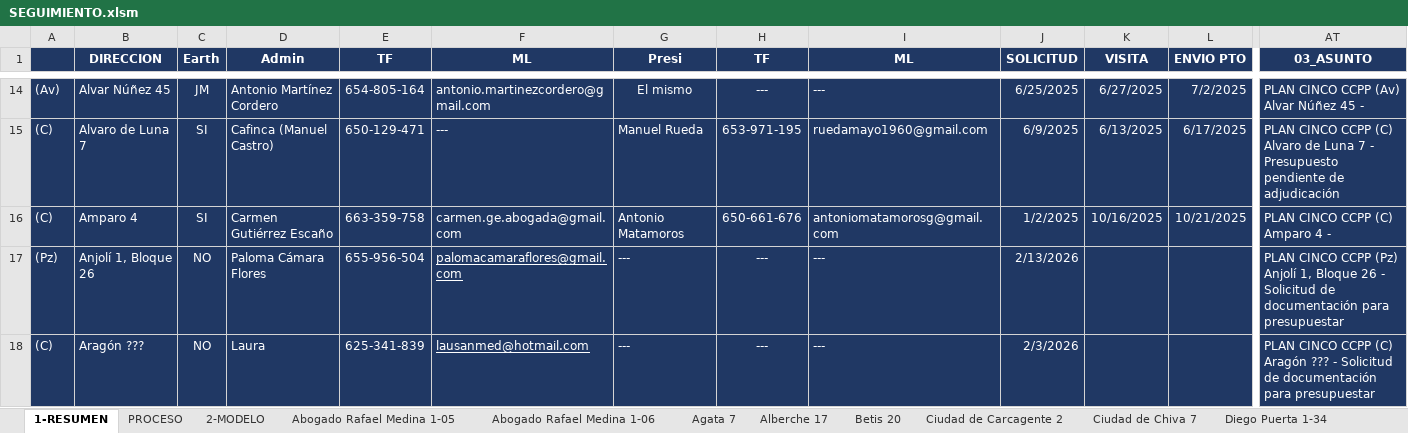
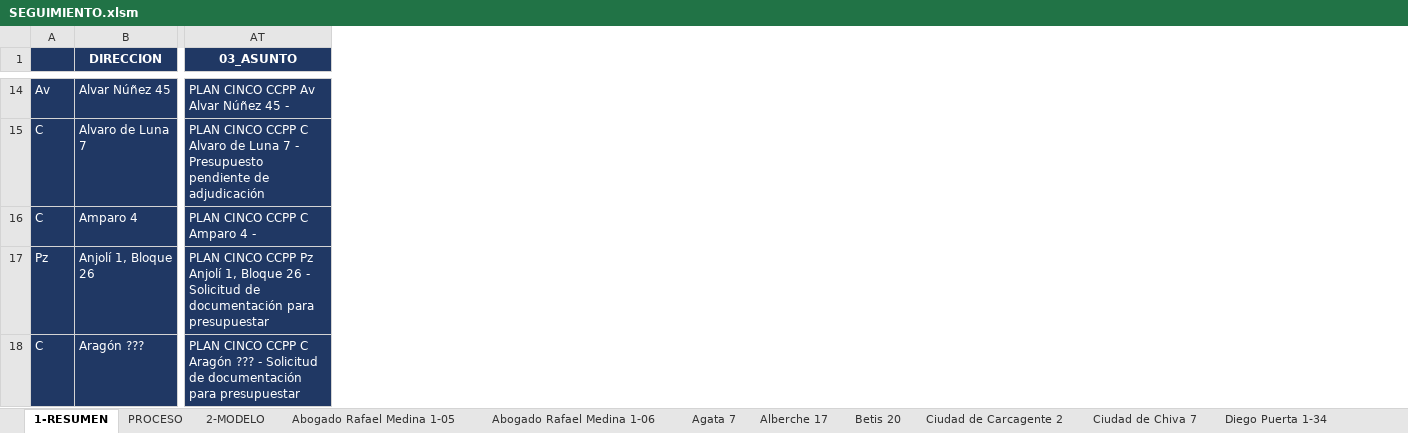
Before and after one commit to Alber-u/araujo-bot, an Excel workbook: SEGUIMIENTO.xlsm, sheet 1-RESUMEN, drawn as a sheet; only a part is shown, gaps mark what is left out; values as stored, in another font and other column widths than the file's, no borders; charts and pictures and conditional formats not drawn; removed rows and columns are numbered as before the commit, all else as after; the diff covers the shown part only; the diff names each change by its address in the sheet, - before the commit and + after, or states it on an @@ line.

```diff
--- a/SEGUIMIENTO.xlsm (sheet 1-RESUMEN)
+++ b/SEGUIMIENTO.xlsm (sheet 1-RESUMEN)
-column A, rows 14-18: (Av) | (C) | (C) | (Pz) | (C)
+column A, rows 14-18: Av | C | C | Pz | C
@@ column C (Earth) hidden, rows 14-18: JM | SI | SI | NO | NO @@
@@ column D (Admin) hidden, rows 14-18: Antonio Martínez Cordero | Cafinca (Manuel Castro) | Carmen Gutiérrez Escaño | Paloma Cámara Flores | Laura @@
@@ column E (TF) hidden, rows 14-18: 654-805-164 | 650-129-471 | 663-359-758 | 655-956-504 | 625-341-839 @@
@@ column F (ML) hidden, rows 14-18: antonio.martinezcordero@gmail.com | --- | carmen.ge.abogada@gmail.com | palomacamaraflores@gmail.com | lausanmed@hotmail.com @@
@@ column G (Presi) hidden, rows 14-18: El mismo | Manuel Rueda | Antonio Matamoros | --- | --- @@
@@ column H (TF) hidden, rows 14-18: --- | 653-971-195 | 650-661-676 | --- | --- @@
@@ column I (ML) hidden, rows 14-18: --- | ruedamayo1960@gmail.com | antoniomatamorosg@gmail.com | --- | --- @@
@@ column J (SOLICITUD) hidden, rows 14-18: 6/25/2025 | 6/9/2025 | 1/2/2025 | 2/13/2026 | 2/3/2026 @@
@@ column K (VISITA) hidden, rows 14-16: 6/27/2025 | 6/13/2025 | 10/16/2025 @@
@@ column L (ENVIO PTO) hidden, rows 14-16: 7/2/2025 | 6/17/2025 | 10/21/2025 @@
-AT14 (03_ASUNTO): PLAN CINCO CCPP (Av) Alvar Núñez 45 -
+AT14 (03_ASUNTO): PLAN CINCO CCPP Av Alvar Núñez 45 -
-AT15 (03_ASUNTO): …CINCO CCPP (C) Alvaro de…
+AT15 (03_ASUNTO): …CINCO CCPP C Alvaro de…
-AT16 (03_ASUNTO): PLAN CINCO CCPP (C) Amparo 4 -
+AT16 (03_ASUNTO): PLAN CINCO CCPP C Amparo 4 -
-AT17 (03_ASUNTO): …CINCO CCPP (Pz) Anjolí 1,…
+AT17 (03_ASUNTO): …CINCO CCPP Pz Anjolí 1,…
-AT18 (03_ASUNTO): …CINCO CCPP (C) Aragón ???…
+AT18 (03_ASUNTO): …CINCO CCPP C Aragón ???…
```
Also changed, not shown: 2 added columns, 3 removed columns and 381 edited cells elsewhere in this sheet, sheet Mijares 3, 10 other files.
